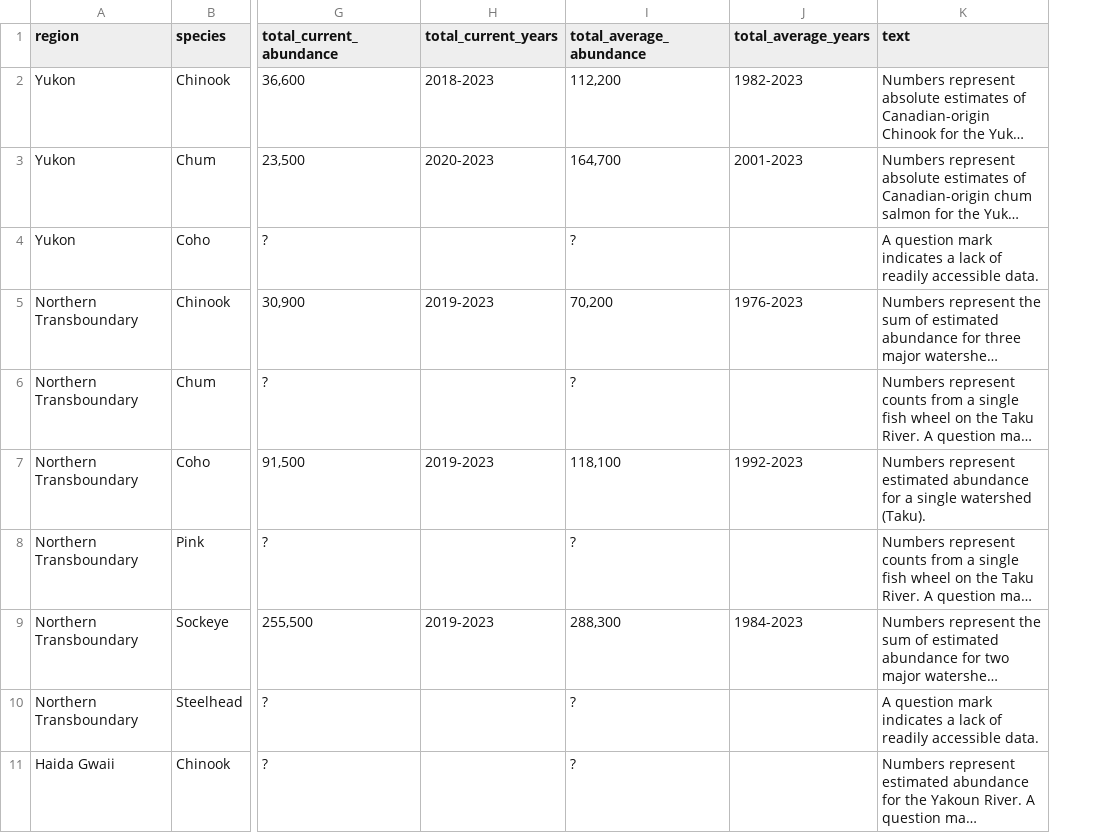
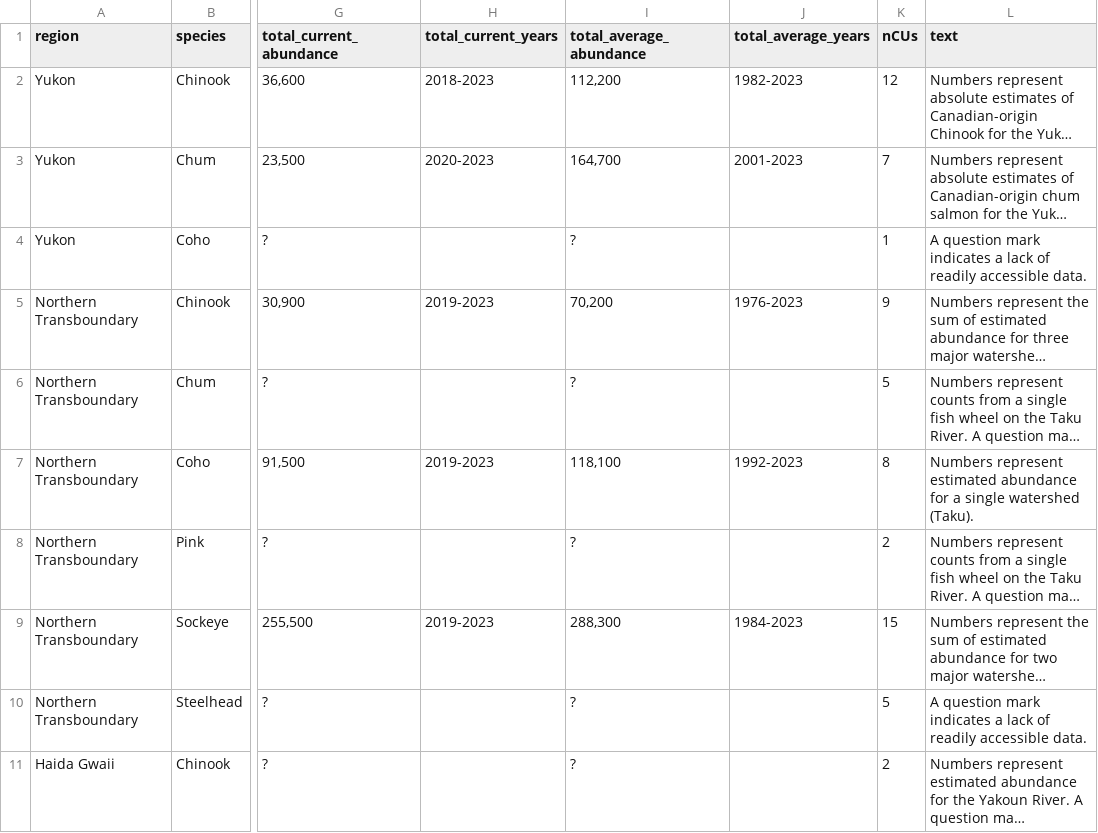
Before and after one commit to salmonwatersheds/state-of-salmon, a CSV file: output/sps-profile.csv, drawn as a sheet; only a part is shown, gaps mark what is left out; long unchanged cells end in …; the diff names each change by its address in the sheet, - before the commit and + after, or states it on an @@ line.

Commit message:
Update conservation unit list and add number of CUs to sps-profile

```diff
--- a/output/sps-profile.csv
+++ b/output/sps-profile.csv
+column K (nCUs), rows 2-11: 12 | 7 | 1 | 9 | 5 | 8 | 2 | 15 | 5 | 2
```
Also changed, not shown: 2 other files.
